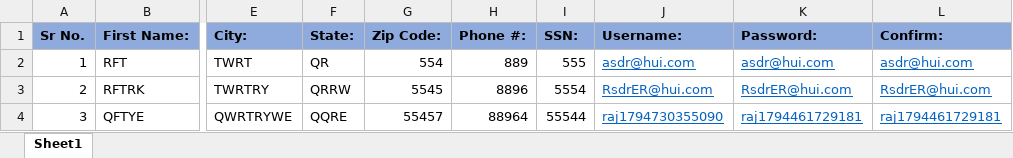
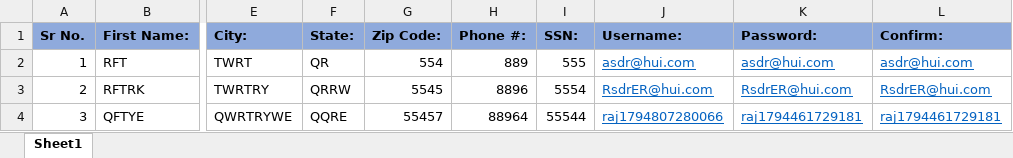
Before and after one commit to rajkoli098-dot/parabank-robot, an Excel workbook: Test Data/customer_data.xlsx, sheet Sheet1, drawn as a sheet; only a part is shown, gaps mark what is left out; values as stored, in another font and other column widths than the file's, no borders; the diff names each change by its address in the sheet, - before the commit and + after, or states it on an @@ line.

```diff
--- a/Test Data/customer_data.xlsx (sheet Sheet1)
+++ b/Test Data/customer_data.xlsx (sheet Sheet1)
-J4 (Username:): raj1794730355090
+J4 (Username:): raj1794807280066
```
Also changed, not shown: 1 other file.
